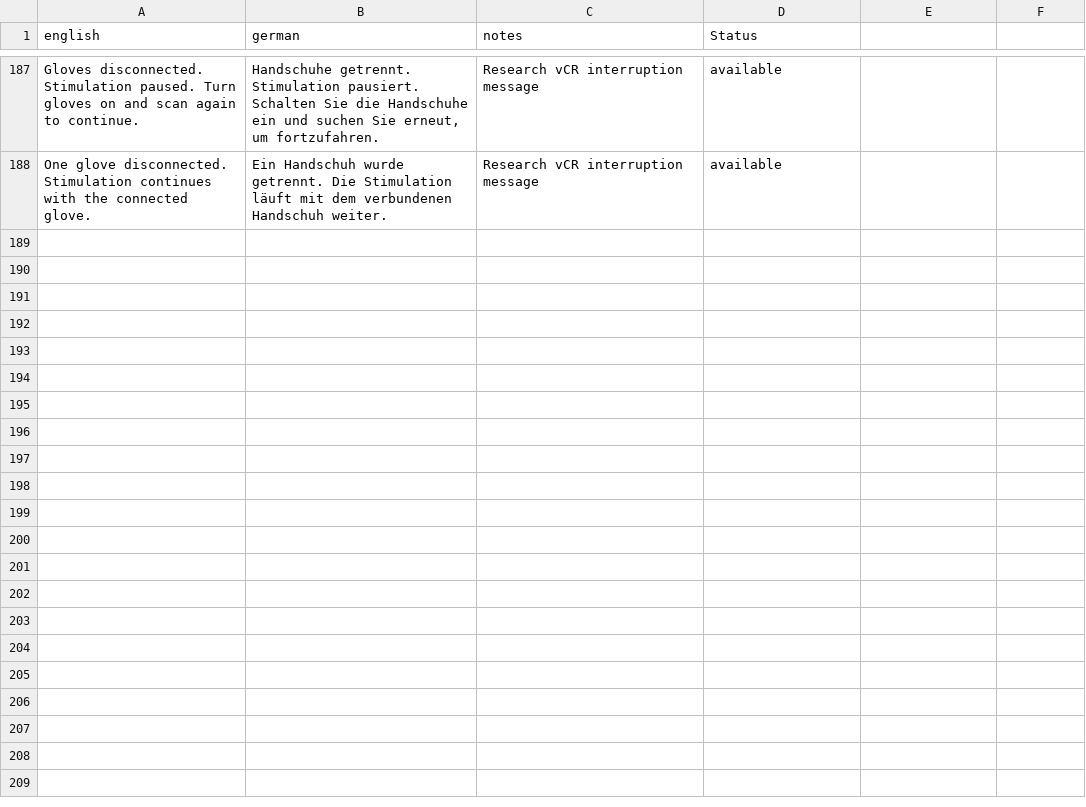
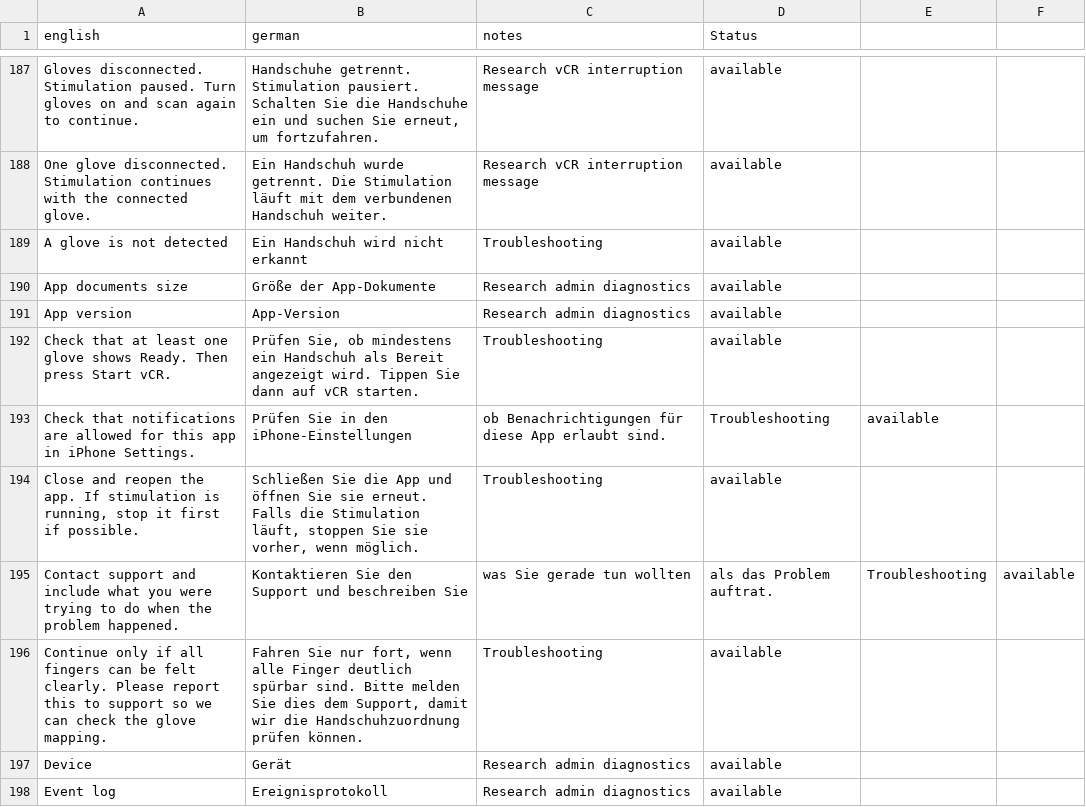
Before and after one commit to MeropGont/vCRGlove, a CSV file: Localization/translations_en_de.csv, drawn as a sheet; only a part is shown, gaps mark what is left out; the diff covers the shown part only.

Commit message:
Polish language settings and locatlization

```diff
--- a/Localization/translations_en_de.csv
+++ b/Localization/translations_en_de.csv
@@ -188,0 +189,10 @@ One glove disconnected. Stimulation continues with the connected glove.,Ein Hand
+A glove is not detected,Ein Handschuh wird nicht erkannt,Troubleshooting,available,,
+App documents size,Größe der App-Dokumente,Research admin diagnostics,available,,
+App version,App-Version,Research admin diagnostics,available,,
+Check that at least one glove shows Ready. Then press Start vCR.,"Prüfen Sie, ob mindestens ein Handschuh als Bereit angezeigt wird. Tippen Sie dann auf vCR starten.",Troubleshooting,available,,
+Check that notifications are allowed for this app in iPhone Settings.,Prüfen Sie in den iPhone-Einstellungen, ob Benachrichtigungen für diese App erlaubt sind.,Troubleshooting,available,
+"Close and reopen the app. If stimulation is running, stop it first if possible.","Schließen Sie die App und öffnen Sie sie erneut. Falls die Stimulation läuft, stoppen Sie sie vorher, wenn möglich.",Troubleshooting,available,,
+Contact support and include what you were trying to do when the problem happened.,Kontaktieren Sie den Support und beschreiben Sie, was Sie gerade tun wollten, als das Problem auftrat.,Troubleshooting,available
+Continue only if all fingers can be felt clearly. Please report this to support so we can check the glove mapping.,"Fahren Sie nur fort, wenn alle Finger deutlich spürbar sind. Bitte melden Sie dies dem Support, damit wir die Handschuhzuordnung prüfen können.",Troubleshooting,available,,
+Device,Gerät,Research admin diagnostics,available,,
+Event log,Ereignisprotokoll,Research admin diagnostics,available,,
```
Also changed, not shown: 28 added rows elsewhere in this file, 2 other files.
